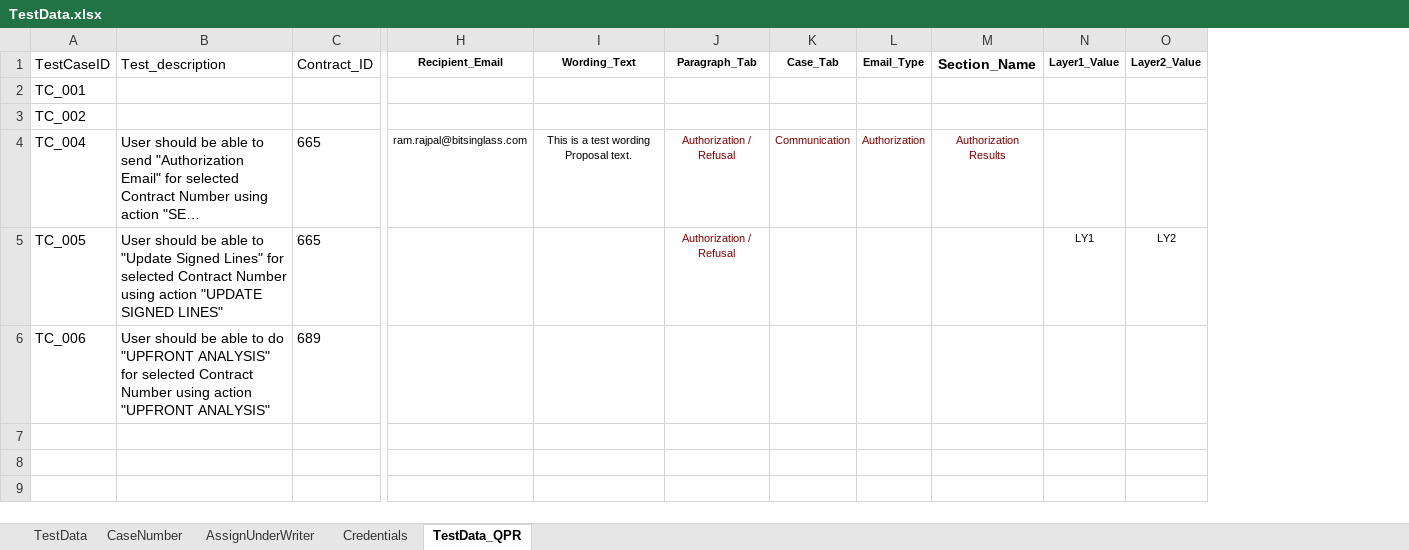
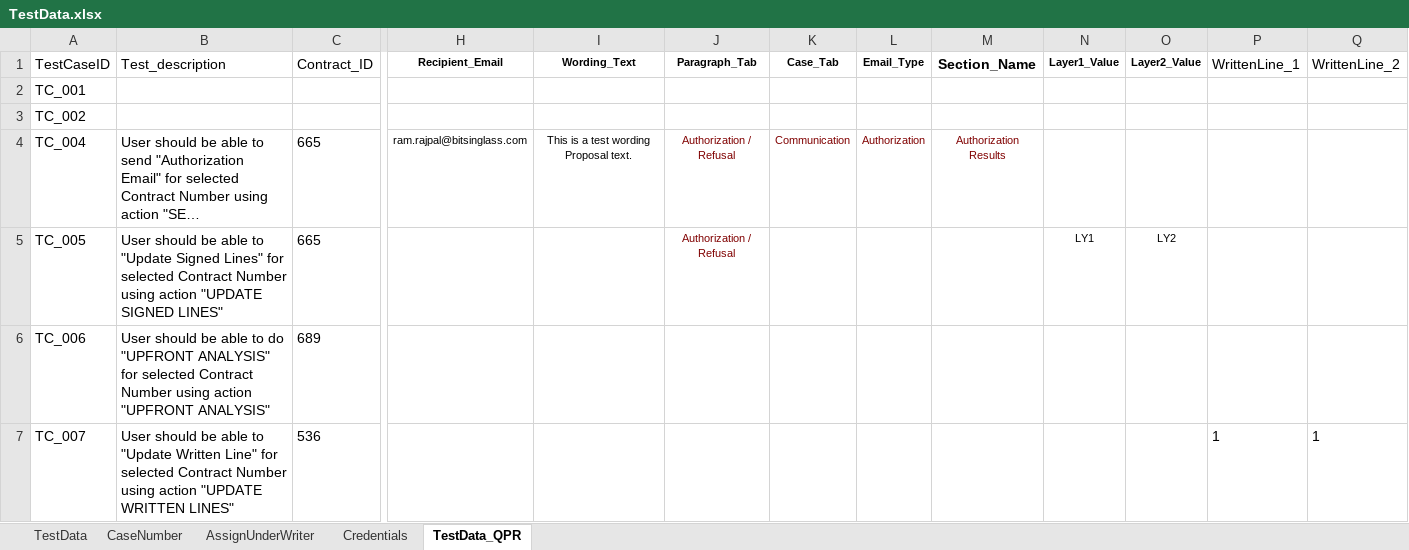
Before and after one commit to shwetakakade-tech/BIG-TestAutomation-Framework, an Excel workbook: TestData.xlsx, sheet TestData_QPR, drawn as a sheet; only a part is shown, gaps mark what is left out; long unchanged cells end in …; values as stored, in another font and other column widths than the file's, no borders; rows hold the shown columns only; the diff names each change by its address in the sheet, - before the commit and + after, or states it on an @@ line.

Commit message:
Added Update Written Lines Scenario

```diff
--- a/TestData.xlsx (sheet TestData_QPR)
+++ b/TestData.xlsx (sheet TestData_QPR)
+column P (WrittenLine_1), empty
+column Q (WrittenLine_2), empty
+row 7: TC_007 | User should be able to "Update Written Line" for selected Contract Number using action "UPDATE WRITTEN LINES" | 536 |  |  |  |  |  |  |  |  | 1 | 1
```
Also changed, not shown: 4 other files.
